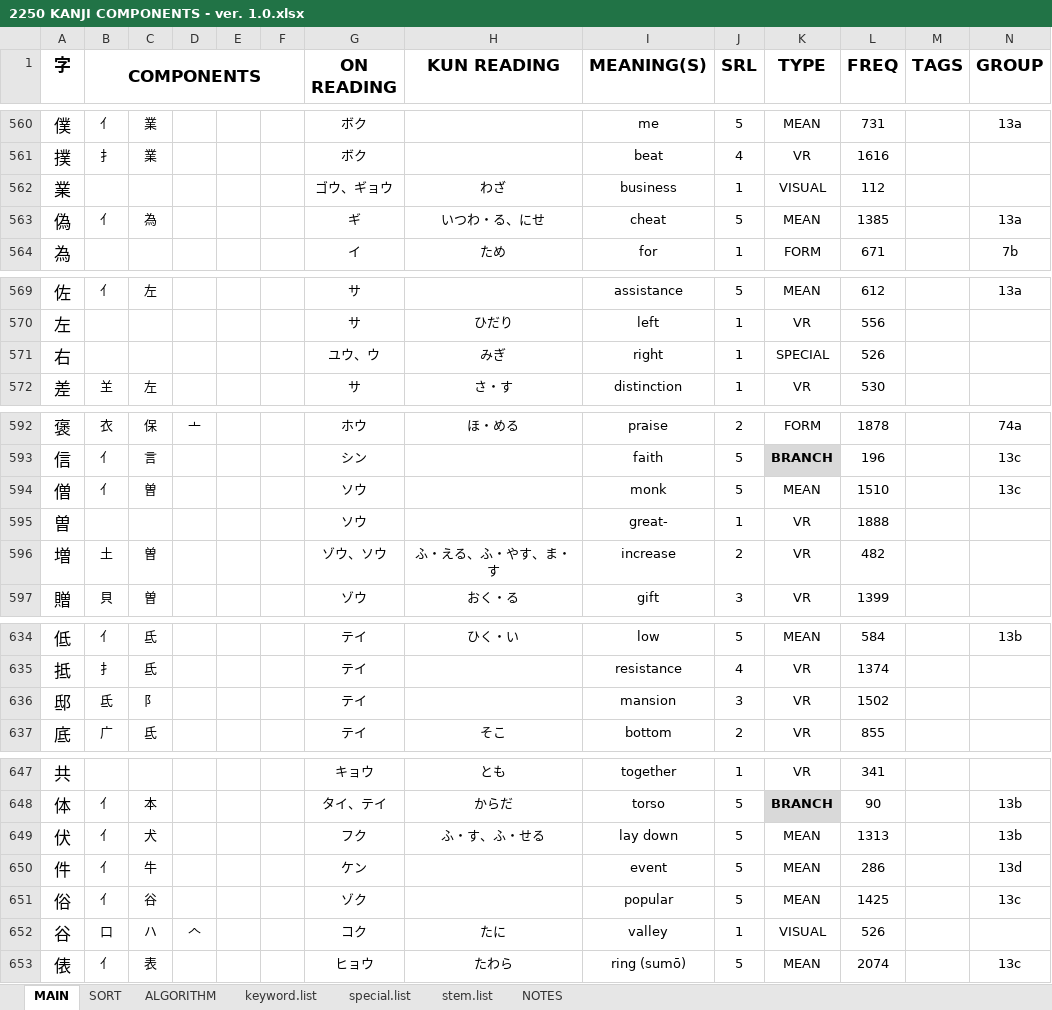
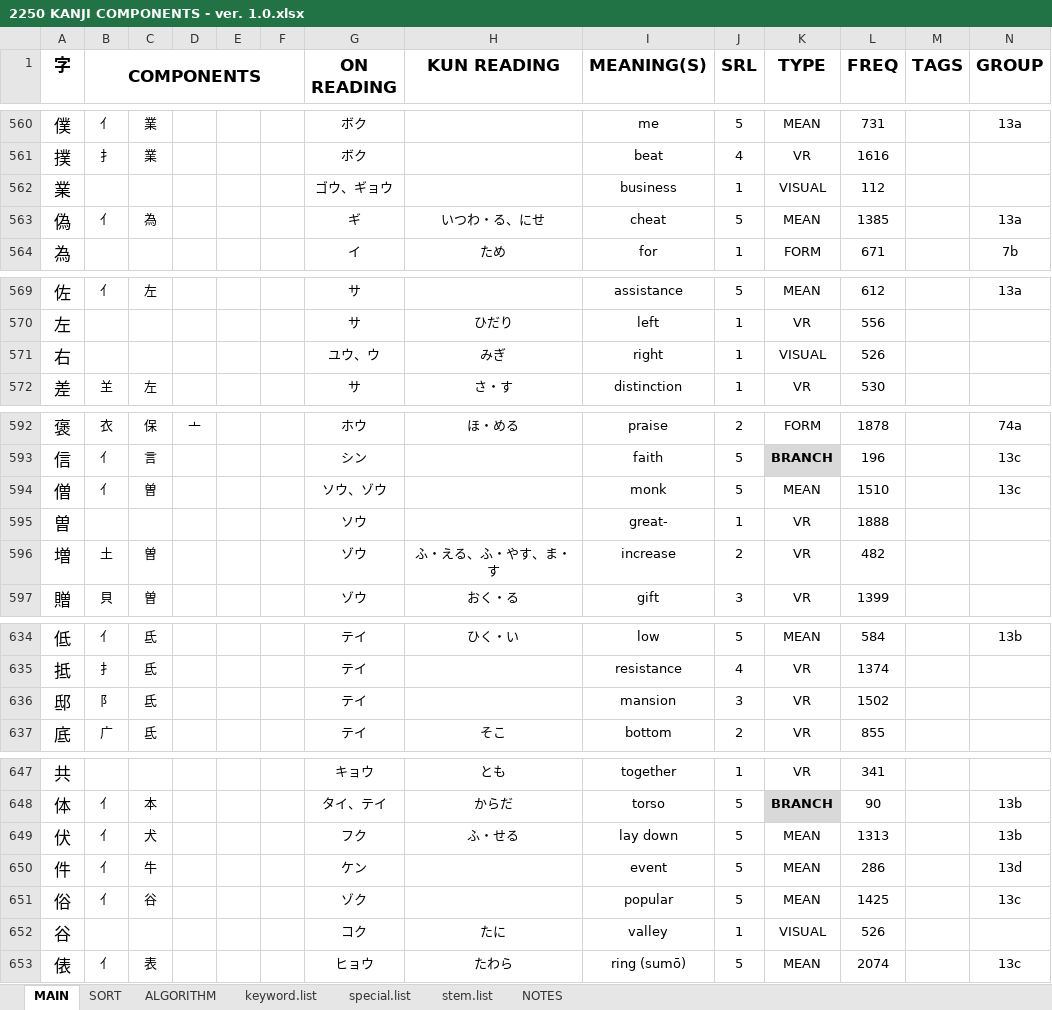
Before and after one commit to tonykoval/kanji-mbo, an Excel workbook: 2250 KANJI COMPONENTS - ver. 1.0.xlsx, sheet MAIN, drawn as a sheet; only a part is shown, gaps mark what is left out; values as stored, in another font and other column widths than the file's, no borders; the diff names each change by its address in the sheet, - before the commit and + after, or states it on an @@ line.

Commit message:
イ・人 vol. 1
仰せ removed, 僧 added ゾウ, 右 not SPECIAL, 業 removed kun'yomi

```diff
--- a/2250 KANJI COMPONENTS - ver. 1.0.xlsx (sheet MAIN)
+++ b/2250 KANJI COMPONENTS - ver. 1.0.xlsx (sheet MAIN)
-H562 (KUN READING): わざ
+H562 (KUN READING): (empty)
-K571 (TYPE): SPECIAL
+K571 (TYPE): VISUAL
-G594 (ON READING): ソウ
+G594 (ON READING): ソウ、ゾウ
-G596 (ON READING): ゾウ、ソウ
+G596 (ON READING): ゾウ
-B636 (COMPONENTS): 氐
+B636 (COMPONENTS): 阝
-C636: 阝
+C636: 氐
-H649 (KUN READING): ふ・す、ふ・せる
+H649 (KUN READING): ふ・せる
-B652 (COMPONENTS): 口
+B652 (COMPONENTS): (empty)
-C652: ハ
+C652: (empty)
-D652: 𠆢
+D652: (empty)
```
Also changed, not shown: sheet special.list.
